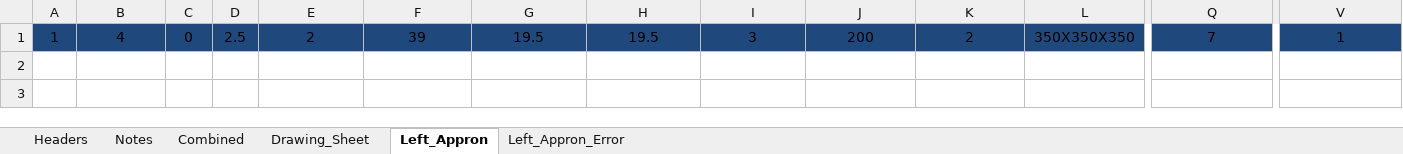
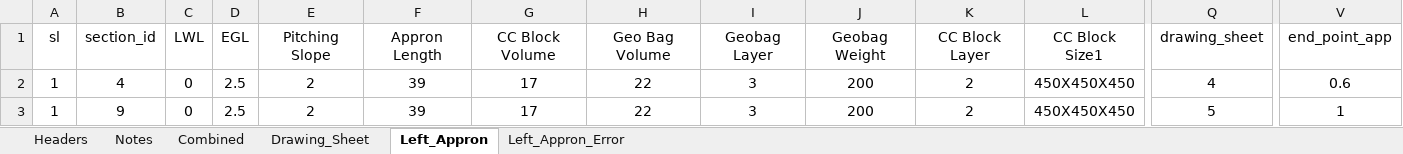
Before and after one commit to dc8r207/Designs_All, an Excel workbook: AE Zaid/Bagerhat/2022-23/Protective Work Design/Fultola/Draft_Drawing/Fultola Input - Selected.xlsx, sheet Left_Appron, drawn as a sheet; only a part is shown, gaps mark what is left out; values as stored, in another font and other column widths than the file's, no borders; addresses are those after the commit; rows hold the shown columns only; the diff covers the shown part only; the diff names each change by its address in the sheet, - before the commit and + after, or states it on an @@ line.

```diff
--- a/AE Zaid/Bagerhat/2022-23/Protective Work Design/Fultola/Draft_Drawing/Fultola Input - Selected.xlsx (sheet Left_Appron)
+++ b/AE Zaid/Bagerhat/2022-23/Protective Work Design/Fultola/Draft_Drawing/Fultola Input - Selected.xlsx (sheet Left_Appron)
+row 1: sl | section_id | LWL | EGL | Pitching Slope | Appron Length | CC Block Volume | Geo Bag Volume | Geobag Layer | Geobag Weight | CC Block Layer | CC Block Size1 | drawing_sheet | end_point_app
-A2:V2 fill: #1F497D
+A2:V2 fill: none
-G2: 19.5
+G2: 17
-H2: 19.5
+H2: 22
-L2: 350X350X350
+L2: 450X450X450
-Q2: 7
+Q2: 4
-V2: 1
+V2: 0.6
+row 3: 1 | 9 | 0 | 2.5 | 2 | 39 | 17 | 22 | 3 | 200 | 2 | 450X450X450 | 5 | 1
```
Also changed, not shown: cell formats elsewhere in this sheet, sheet Combined, AE Zaid/Bagerhat/2022-23/Protective Work Design/Design_volume.xlsx, AE Zaid/Bagerhat/2022-23/Protective Work Design/Design_volume_python_analysis.xlsx, 10 other files.
